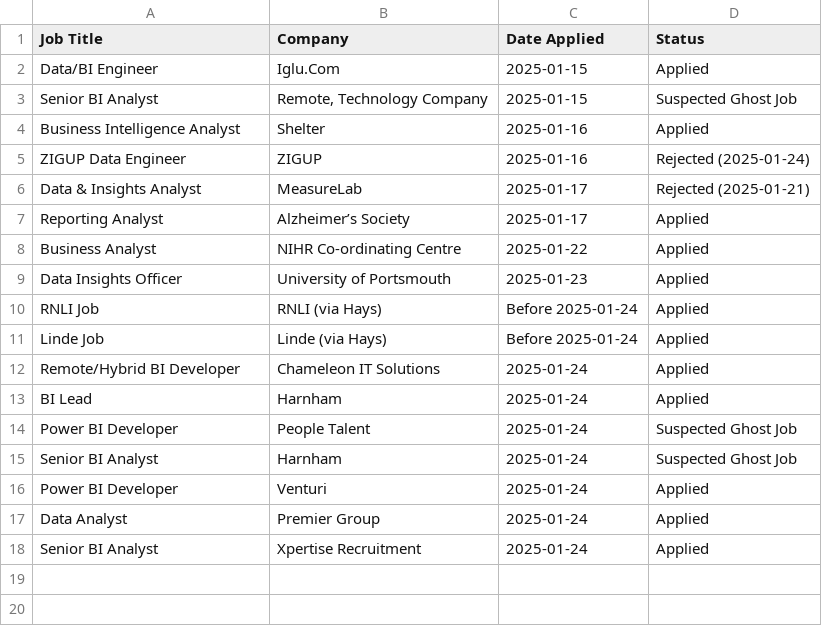
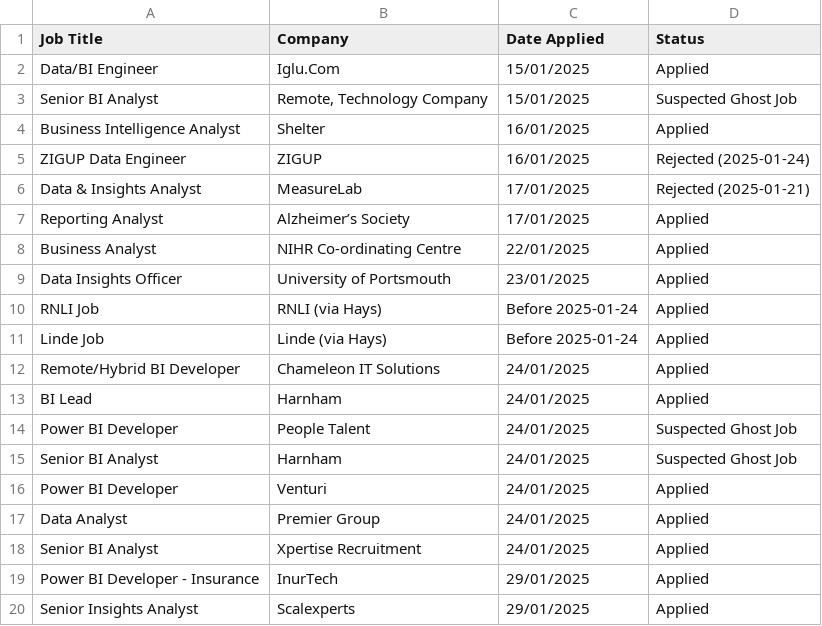
Before and after one commit to MartinW72UK/job_tracker, a CSV file: job_applications.csv, drawn as a sheet.

Commit message:
Updated jobs list

```diff
--- a/job_applications.csv
+++ b/job_applications.csv
@@ -1,18 +1,20 @@
 Job Title,Company,Date Applied,Status
-Data/BI Engineer,Iglu.Com,2025-01-15,Applied
-Senior BI Analyst,"Remote, Technology Company",2025-01-15,Suspected Ghost Job
-Business Intelligence Analyst,Shelter,2025-01-16,Applied
-ZIGUP Data Engineer,ZIGUP,2025-01-16,Rejected (2025-01-24)
-Data & Insights Analyst,MeasureLab,2025-01-17,Rejected (2025-01-21)
-Reporting Analyst,Alzheimer’s Society,2025-01-17,Applied
-Business Analyst,NIHR Co-ordinating Centre,2025-01-22,Applied
-Data Insights Officer,University of Portsmouth,2025-01-23,Applied
+Data/BI Engineer,Iglu.Com,15/01/2025,Applied
+Senior BI Analyst,"Remote, Technology Company",15/01/2025,Suspected Ghost Job
+Business Intelligence Analyst,Shelter,16/01/2025,Applied
+ZIGUP Data Engineer,ZIGUP,16/01/2025,Rejected (2025-01-24)
+Data & Insights Analyst,MeasureLab,17/01/2025,Rejected (2025-01-21)
+Reporting Analyst,Alzheimer’s Society,17/01/2025,Applied
+Business Analyst,NIHR Co-ordinating Centre,22/01/2025,Applied
+Data Insights Officer,University of Portsmouth,23/01/2025,Applied
 RNLI Job,RNLI (via Hays),Before 2025-01-24,Applied
 Linde Job,Linde (via Hays),Before 2025-01-24,Applied
-Remote/Hybrid BI Developer,Chameleon IT Solutions,2025-01-24,Applied
-BI Lead,Harnham,2025-01-24,Applied
-Power BI Developer,People Talent,2025-01-24,Suspected Ghost Job
-Senior BI Analyst,Harnham,2025-01-24,Suspected Ghost Job
-Power BI Developer,Venturi,2025-01-24,Applied
-Data Analyst,Premier Group,2025-01-24,Applied
-Senior BI Analyst,Xpertise Recruitment,2025-01-24,Applied
+Remote/Hybrid BI Developer,Chameleon IT Solutions,24/01/2025,Applied
+BI Lead,Harnham,24/01/2025,Applied
+Power BI Developer,People Talent,24/01/2025,Suspected Ghost Job
+Senior BI Analyst,Harnham,24/01/2025,Suspected Ghost Job
+Power BI Developer,Venturi,24/01/2025,Applied
+Data Analyst,Premier Group,24/01/2025,Applied
+Senior BI Analyst,Xpertise Recruitment,24/01/2025,Applied
+Power BI Developer - Insurance,InurTech,29/01/2025,Applied
+Senior Insights Analyst,Scalexperts,29/01/2025,Applied
```
